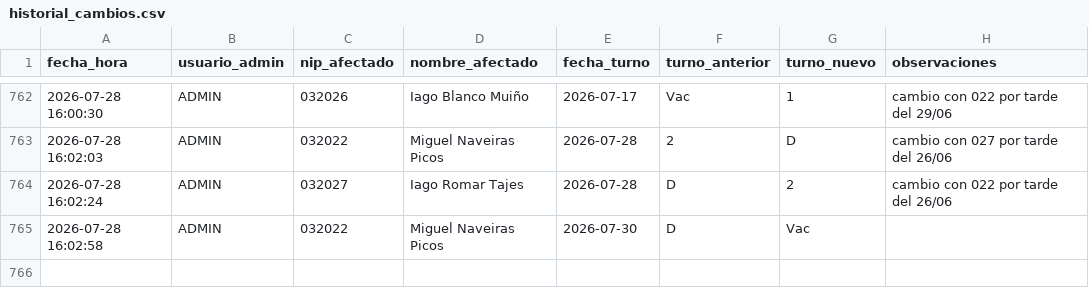
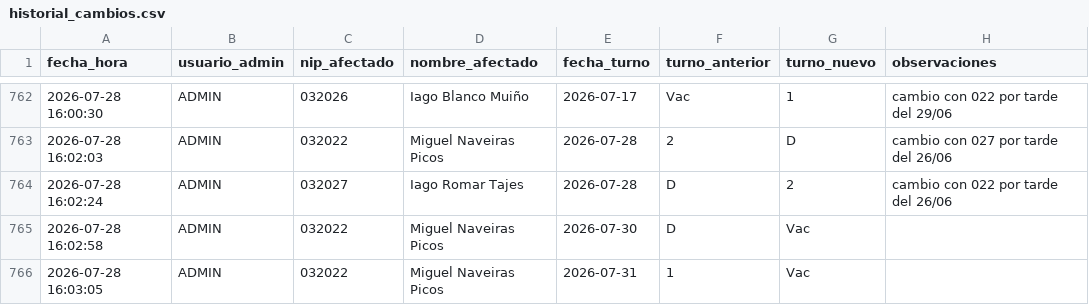
Before and after one commit to samuelfdezp-rgb/Cuadrante-2026, a CSV file: historial_cambios.csv, drawn as a sheet; only a part is shown, gaps mark what is left out.

Commit message:
Actualiza historial_cambios.csv

```diff
--- a/historial_cambios.csv
+++ b/historial_cambios.csv
@@ -765 +765,2 @@ fecha_hora,usuario_admin,nip_afectado,nombre_afectado,fecha_turno,turno_anterior
 2026-07-28 16:02:58,ADMIN,032022,Miguel Naveiras Picos,2026-07-30,D,Vac,
+2026-07-28 16:03:05,ADMIN,032022,Miguel Naveiras Picos,2026-07-31,1,Vac,
```
